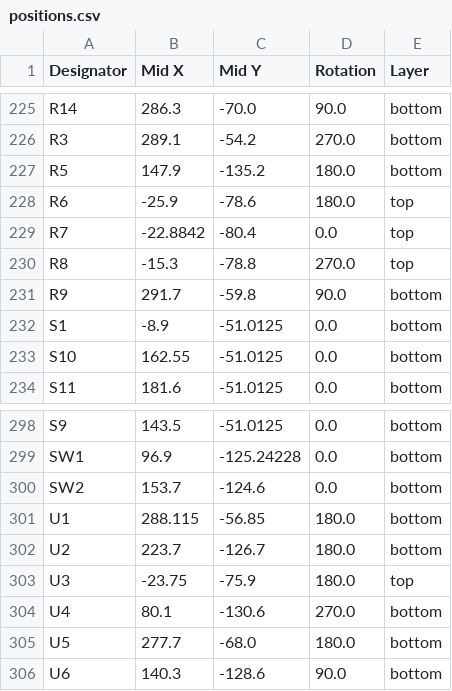
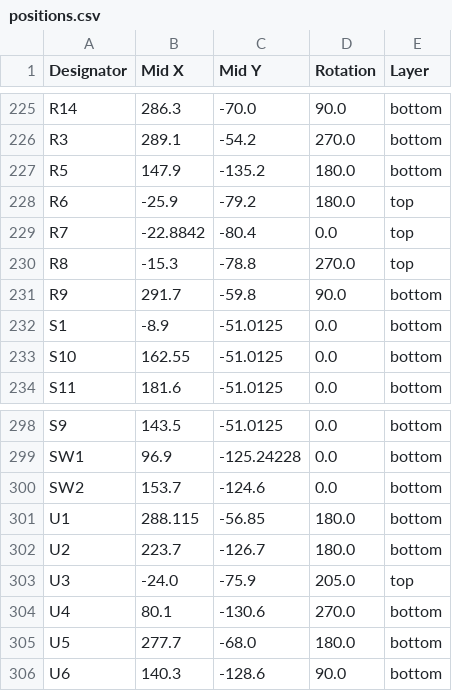
Before and after one commit to opyau21/65-Keyboard, a CSV file: pcb_v1/production/positions.csv, drawn as a sheet; only a part is shown, gaps mark what is left out.

```diff
--- a/pcb_v1/production/positions.csv
+++ b/pcb_v1/production/positions.csv
@@ -227,3 +227,3 @@ R3,289.1,-54.2,270.0,bottom
 R5,147.9,-135.2,180.0,bottom
-R6,-25.9,-78.6,180.0,top
+R6,-25.9,-79.2,180.0,top
 R7,-22.8842,-80.4,0.0,top
@@ -302,3 +302,3 @@ U1,288.115,-56.85,180.0,bottom
 U2,223.7,-126.7,180.0,bottom
-U3,-23.75,-75.9,180.0,top
+U3,-24.0,-75.9,205.0,top
 U4,80.1,-130.6,270.0,bottom
```
Also changed, not shown: 23 other files.
